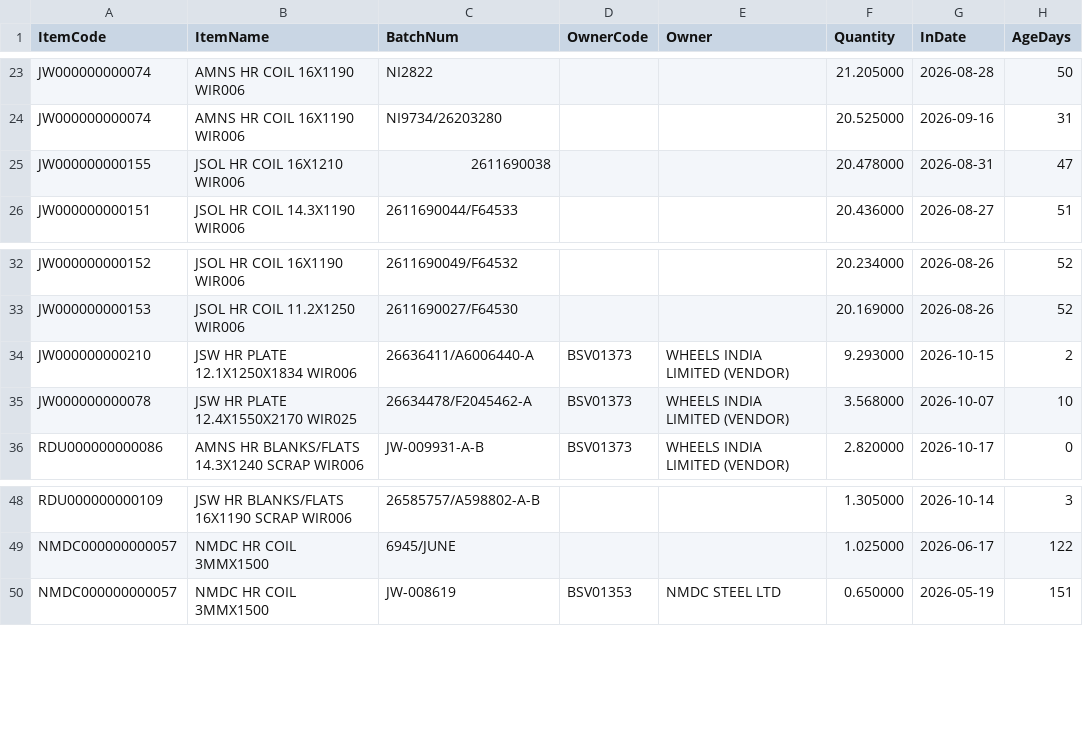
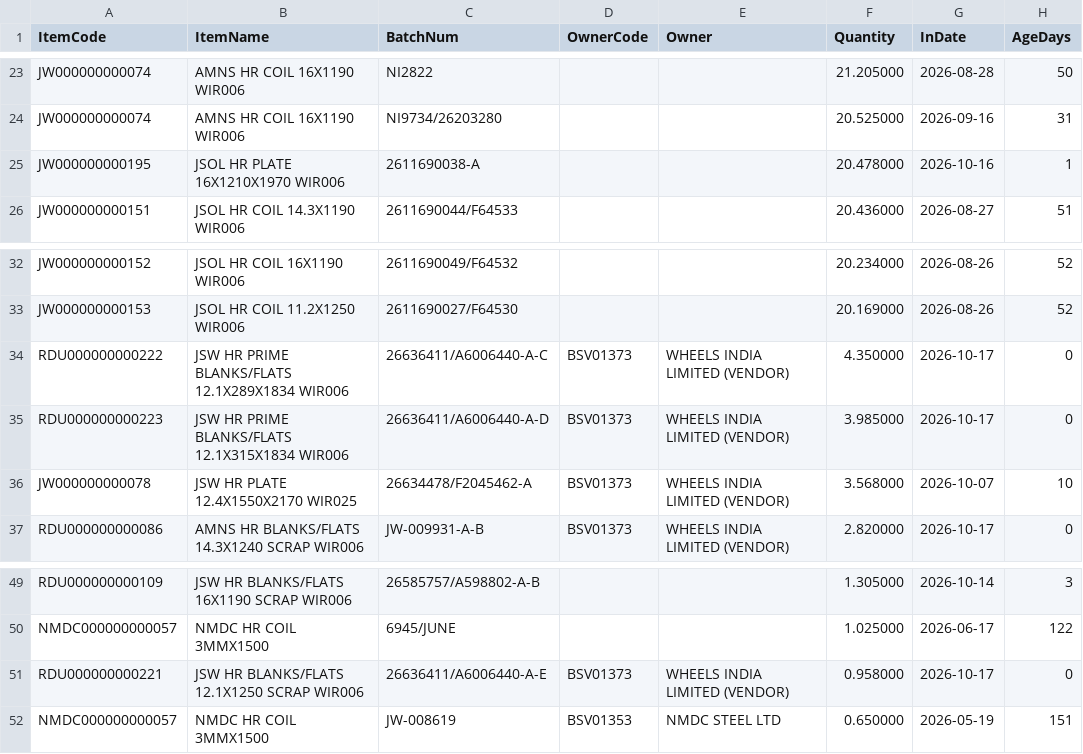
Before and after one commit to BSC23609/bsc-stock-data, a CSV file: mis_jobwork_balance.csv, drawn as a sheet; only a part is shown, gaps mark what is left out.

```diff
--- a/mis_jobwork_balance.csv
+++ b/mis_jobwork_balance.csv
@@ -24,3 +24,3 @@ JW000000000074,AMNS HR COIL 16X1190 WIR006,NI2822,,,21.205000,2026-08-28,50
 JW000000000074,AMNS HR COIL 16X1190 WIR006,NI9734/26203280,,,20.525000,2026-09-16,31
-JW000000000155,JSOL HR COIL 16X1210 WIR006,2611690038,,,20.478000,2026-08-31,47
+JW000000000195,JSOL HR PLATE 16X1210X1970  WIR006,2611690038-A,,,20.478000,2026-10-16,1
 JW000000000151,JSOL HR COIL 14.3X1190 WIR006,2611690044/F64533,,,20.436000,2026-08-27,51
@@ -33,3 +33,4 @@ JW000000000152,JSOL HR COIL 16X1190 WIR006,2611690049/F64532,,,20.234000,2026-08
 JW000000000153,JSOL HR COIL 11.2X1250 WIR006,2611690027/F64530,,,20.169000,2026-08-26,52
-JW000000000210,JSW HR PLATE 12.1X1250X1834 WIR006,26636411/A6006440-A,BSV01373,WHEELS INDIA LIMITED (VENDOR),9.293000,2026-10-15,2
+RDU000000000222,JSW HR PRIME BLANKS/FLATS 12.1X289X1834 WIR006,26636411/A6006440-A-C,BSV01373,WHEELS INDIA LIMITED (VENDOR),4.350000,2026-10-17,0
+RDU000000000223,JSW HR PRIME BLANKS/FLATS 12.1X315X1834 WIR006,26636411/A6006440-A-D,BSV01373,WHEELS INDIA LIMITED (VENDOR),3.985000,2026-10-17,0
 JW000000000078,JSW HR PLATE 12.4X1550X2170 WIR025,26634478/F2045462-A,BSV01373,WHEELS INDIA LIMITED (VENDOR),3.568000,2026-10-07,10
@@ -49,2 +50,3 @@ RDU000000000109,JSW HR  BLANKS/FLATS 16X1190 SCRAP  WIR006,26585757/A598802-A-B,
 NMDC000000000057,NMDC HR COIL 3MMX1500,6945/JUNE,,,1.025000,2026-06-17,122
+RDU000000000221,JSW HR  BLANKS/FLATS 12.1X1250 SCRAP  WIR006,26636411/A6006440-A-E,BSV01373,WHEELS INDIA LIMITED (VENDOR),0.958000,2026-10-17,0
 NMDC000000000057,NMDC HR COIL 3MMX1500,JW-008619,BSV01353,NMDC STEEL LTD,0.650000,2026-05-19,151
```
Also changed, not shown: mis_jobwork_flow.csv, mis_stock.csv, 8 other files.
